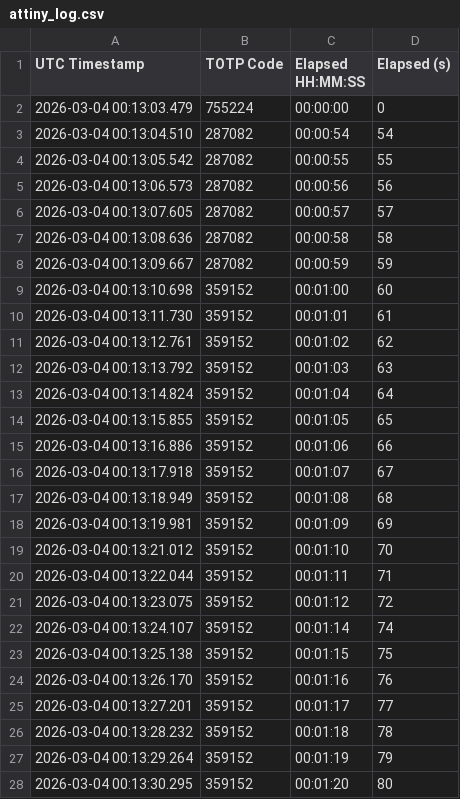
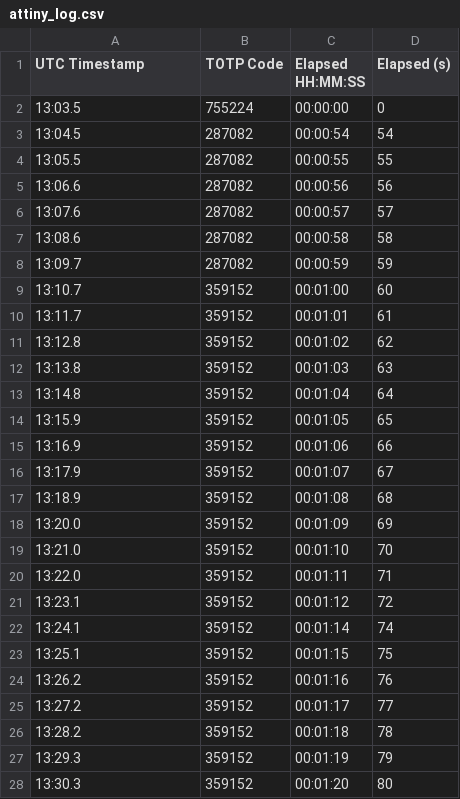
Before and after one commit to seethc/IIB_project_FUTURE, a CSV file: rtc_test_files/20260304_1/attiny_log.csv, drawn as a sheet; only a part is shown; the diff covers the shown part only.

```diff
--- a/rtc_test_files/20260304_1/attiny_log.csv
+++ b/rtc_test_files/20260304_1/attiny_log.csv
@@ -1,28 +1,28 @@
 UTC Timestamp,TOTP Code,Elapsed HH:MM:SS,Elapsed (s)
-2026-03-04 00:13:03.479,755224,00:00:00,0
-2026-03-04 00:13:04.510,287082,00:00:54,54
-2026-03-04 00:13:05.542,287082,00:00:55,55
-2026-03-04 00:13:06.573,287082,00:00:56,56
-2026-03-04 00:13:07.605,287082,00:00:57,57
-2026-03-04 00:13:08.636,287082,00:00:58,58
-2026-03-04 00:13:09.667,287082,00:00:59,59
-2026-03-04 00:13:10.698,359152,00:01:00,60
-2026-03-04 00:13:11.730,359152,00:01:01,61
-2026-03-04 00:13:12.761,359152,00:01:02,62
-2026-03-04 00:13:13.792,359152,00:01:03,63
-2026-03-04 00:13:14.824,359152,00:01:04,64
-2026-03-04 00:13:15.855,359152,00:01:05,65
-2026-03-04 00:13:16.886,359152,00:01:06,66
-2026-03-04 00:13:17.918,359152,00:01:07,67
-2026-03-04 00:13:18.949,359152,00:01:08,68
-2026-03-04 00:13:19.981,359152,00:01:09,69
-2026-03-04 00:13:21.012,359152,00:01:10,70
-2026-03-04 00:13:22.044,359152,00:01:11,71
-2026-03-04 00:13:23.075,359152,00:01:12,72
-2026-03-04 00:13:24.107,359152,00:01:14,74
-2026-03-04 00:13:25.138,359152,00:01:15,75
-2026-03-04 00:13:26.170,359152,00:01:16,76
-2026-03-04 00:13:27.201,359152,00:01:17,77
-2026-03-04 00:13:28.232,359152,00:01:18,78
-2026-03-04 00:13:29.264,359152,00:01:19,79
-2026-03-04 00:13:30.295,359152,00:01:20,80
+13:03.5,755224,00:00:00,0
+13:04.5,287082,00:00:54,54
+13:05.5,287082,00:00:55,55
+13:06.6,287082,00:00:56,56
+13:07.6,287082,00:00:57,57
+13:08.6,287082,00:00:58,58
+13:09.7,287082,00:00:59,59
+13:10.7,359152,00:01:00,60
+13:11.7,359152,00:01:01,61
+13:12.8,359152,00:01:02,62
+13:13.8,359152,00:01:03,63
+13:14.8,359152,00:01:04,64
+13:15.9,359152,00:01:05,65
+13:16.9,359152,00:01:06,66
+13:17.9,359152,00:01:07,67
+13:18.9,359152,00:01:08,68
+13:20.0,359152,00:01:09,69
+13:21.0,359152,00:01:10,70
+13:22.0,359152,00:01:11,71
+13:23.1,359152,00:01:12,72
+13:24.1,359152,00:01:14,74
+13:25.1,359152,00:01:15,75
+13:26.2,359152,00:01:16,76
+13:27.2,359152,00:01:17,77
+13:28.2,359152,00:01:18,78
+13:29.3,359152,00:01:19,79
+13:30.3,359152,00:01:20,80
```
Also changed, not shown: 153 edited cells elsewhere in this file, rtc_test_files/20260304_2/ATprocessed.csv, rtc_test_files/20260305/ATprocessed.csv, 16 other files.
